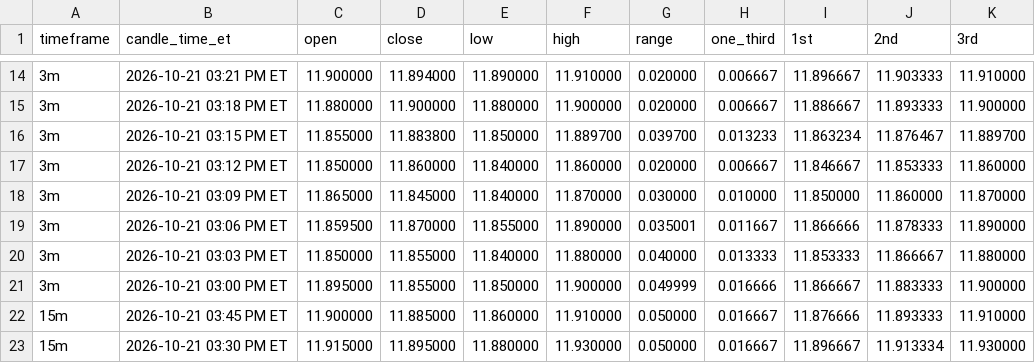
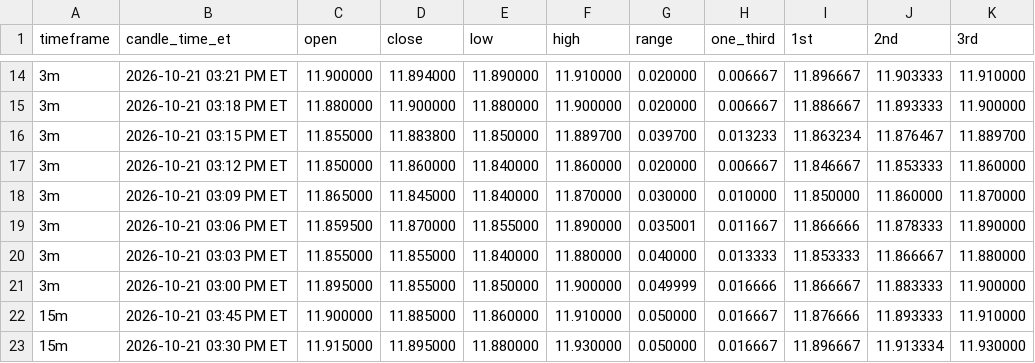
Before and after one commit to Einsteinmonkey/FordRuleofThirds, a CSV file: results/history.csv, drawn as a sheet; only a part is shown, gaps mark what is left out.

```diff
--- a/results/history.csv
+++ b/results/history.csv
@@ -19,3 +19,3 @@ timeframe,candle_time_et,open,close,low,high,range,one_third,1st,2nd,3rd
 3m,2026-10-21 03:06 PM ET,11.859500,11.870000,11.855000,11.890000,0.035001,0.011667,11.866666,11.878333,11.890000
-3m,2026-10-21 03:03 PM ET,11.850000,11.855000,11.840000,11.880000,0.040000,0.013333,11.853333,11.866667,11.880000
+3m,2026-10-21 03:03 PM ET,11.855000,11.855000,11.840000,11.880000,0.040000,0.013333,11.853333,11.866667,11.880000
 3m,2026-10-21 03:00 PM ET,11.895000,11.855000,11.850000,11.900000,0.049999,0.016666,11.866667,11.883333,11.900000
```
Also changed, not shown: 2 other files.
